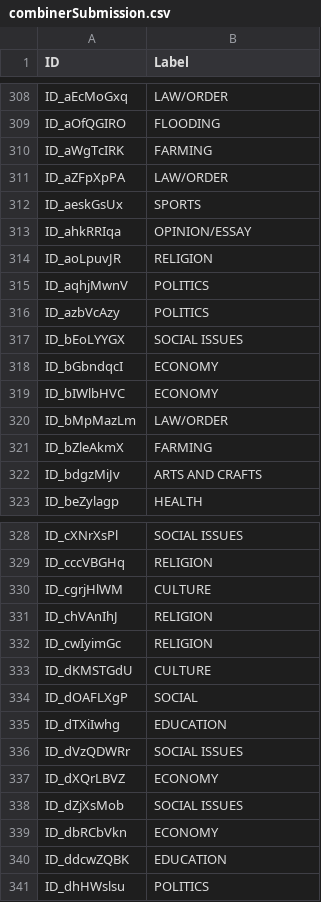
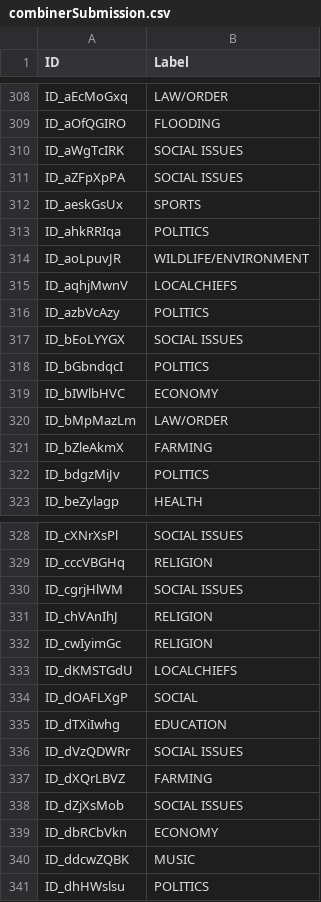
Before and after one commit to nicholaszotalis/505Project, a CSV file: combinerSubmission.csv, drawn as a sheet; only a part is shown, gaps mark what is left out; the diff covers the shown part only.

Commit message:
0.648 score combiner

```diff
--- a/combinerSubmission.csv
+++ b/combinerSubmission.csv
@@ -309,11 +309,11 @@ ID_aEcMoGxq,LAW/ORDER
 ID_aOfQGIRO,FLOODING
-ID_aWgTcIRK,FARMING
-ID_aZFpXpPA,LAW/ORDER
+ID_aWgTcIRK,SOCIAL ISSUES
+ID_aZFpXpPA,SOCIAL ISSUES
 ID_aeskGsUx,SPORTS
-ID_ahkRRIqa,OPINION/ESSAY
-ID_aoLpuvJR,RELIGION
-ID_aqhjMwnV,POLITICS
+ID_ahkRRIqa,POLITICS
+ID_aoLpuvJR,WILDLIFE/ENVIRONMENT
+ID_aqhjMwnV,LOCALCHIEFS
 ID_azbVcAzy,POLITICS
 ID_bEoLYYGX,SOCIAL ISSUES
-ID_bGbndqcI,ECONOMY
+ID_bGbndqcI,POLITICS
 ID_bIWlbHVC,ECONOMY
@@ -321,3 +321,3 @@ ID_bMpMazLm,LAW/ORDER
 ID_bZleAkmX,FARMING
-ID_bdgzMiJv,ARTS AND CRAFTS
+ID_bdgzMiJv,POLITICS
 ID_beZylagp,HEALTH
@@ -329,6 +329,6 @@ ID_cXNrXsPl,SOCIAL ISSUES
 ID_cccVBGHq,RELIGION
-ID_cgrjHlWM,CULTURE
+ID_cgrjHlWM,SOCIAL ISSUES
 ID_chVAnIhJ,RELIGION
 ID_cwIyimGc,RELIGION
-ID_dKMSTGdU,CULTURE
+ID_dKMSTGdU,LOCALCHIEFS
 ID_dOAFLXgP,SOCIAL
@@ -336,6 +336,6 @@ ID_dTXiIwhg,EDUCATION
 ID_dVzQDWRr,SOCIAL ISSUES
-ID_dXQrLBVZ,ECONOMY
+ID_dXQrLBVZ,FARMING
 ID_dZjXsMob,SOCIAL ISSUES
 ID_dbRCbVkn,ECONOMY
-ID_ddcwZQBK,EDUCATION
+ID_ddcwZQBK,MUSIC
 ID_dhHWslsu,POLITICS
```
Also changed, not shown: 74 edited cells elsewhere in this file, 1 other file.
